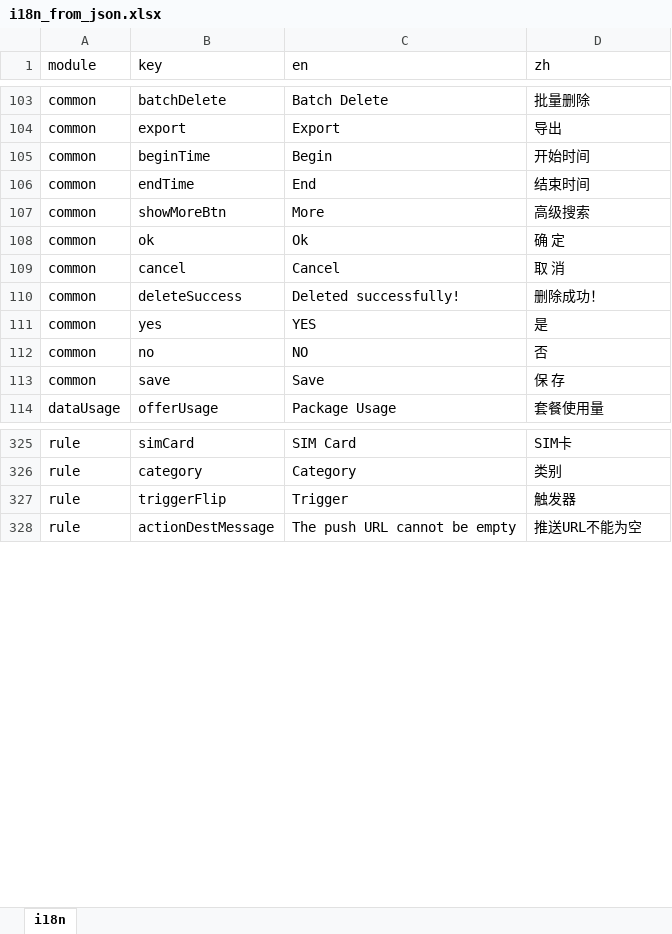
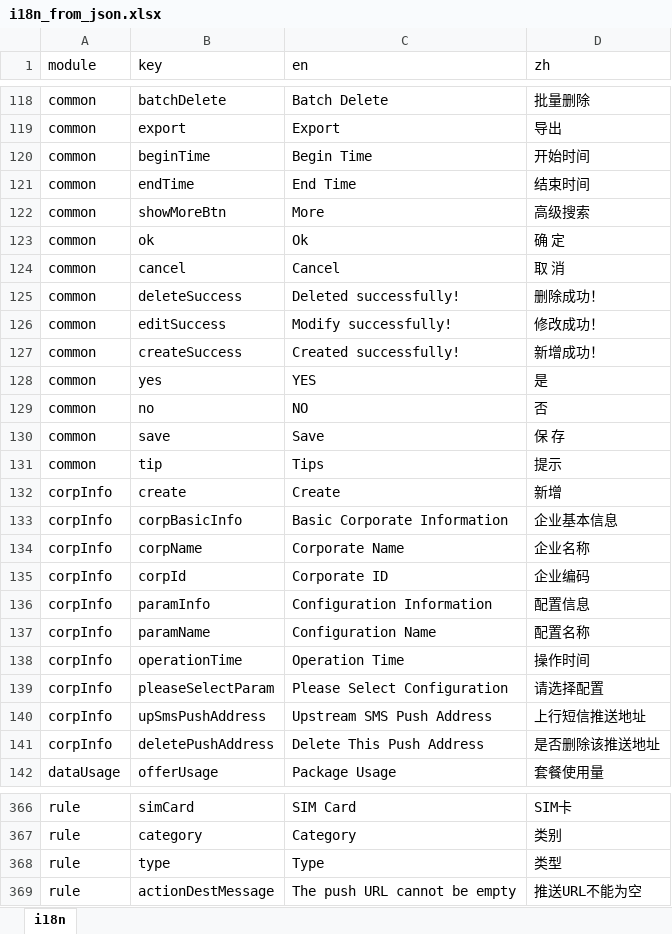
Before and after one commit to zuolinbao/i18n-translator, an Excel workbook: json_to_excel/i18n_from_json.xlsx, sheet i18n, drawn as a sheet; only a part is shown, gaps mark what is left out; values as stored, in another font and other column widths than the file's, no borders; removed rows and columns are numbered as before the commit, all else as after; the diff covers the shown part only; the diff names each change by its address in the sheet, - before the commit and + after, or states it on an @@ line.

```diff
--- a/json_to_excel/i18n_from_json.xlsx (sheet i18n)
+++ b/json_to_excel/i18n_from_json.xlsx (sheet i18n)
-C120 (en): Begin
+C120 (en): Begin Time
-C121 (en): End
+C121 (en): End Time
+row 126: common | editSuccess | Modify successfully! | 修改成功！
+row 127: common | createSuccess | Created successfully! | 新增成功！
+row 131: common | tip | Tips | 提示
+row 132: corpInfo | create | Create | 新增
+row 133: corpInfo | corpBasicInfo | Basic Corporate Information | 企业基本信息
+row 134: corpInfo | corpName | Corporate Name | 企业名称
+row 135: corpInfo | corpId | Corporate ID | 企业编码
+row 136: corpInfo | paramInfo | Configuration Information | 配置信息
+row 137: corpInfo | paramName | Configuration Name | 配置名称
+row 138: corpInfo | operationTime | Operation Time | 操作时间
+row 139: corpInfo | pleaseSelectParam | Please Select Configuration | 请选择配置
+row 140: corpInfo | upSmsPushAddress | Upstream SMS Push Address | 上行短信推送地址
+row 141: corpInfo | deletePushAddress | Delete This Push Address | 是否删除该推送地址
-row 327: rule | triggerFlip | Trigger | 触发器
+row 368: rule | type | Type | 类型
```
Also changed, not shown: 47 added rows, 3 removed rows and 70 edited cells elsewhere in this sheet, 36 other files.
